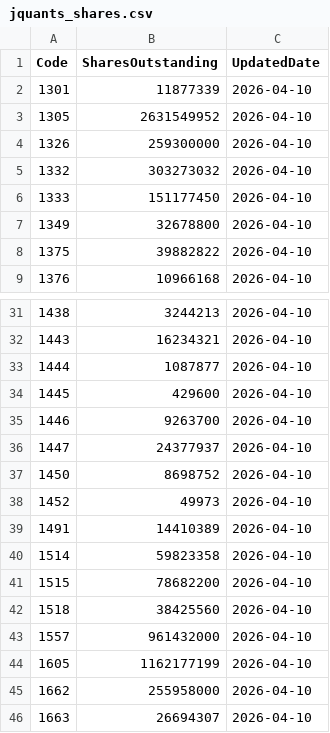
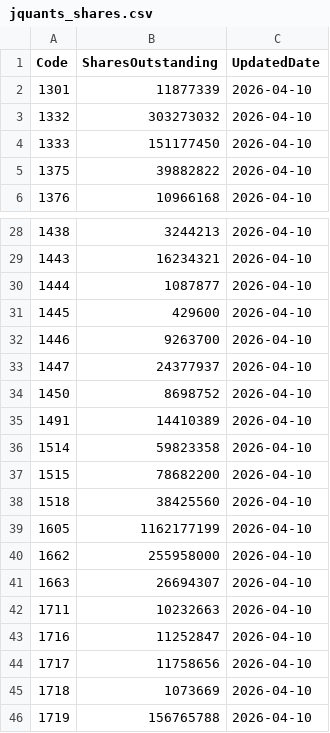
Before and after one commit to chernyeh/japan.news.digest, a CSV file: data/jquants_shares.csv, drawn as a sheet; only a part is shown, gaps mark what is left out; the shorter side is filled out with more unchanged rows.

```diff
--- a/data/jquants_shares.csv
+++ b/data/jquants_shares.csv
@@ -2,7 +2,4 @@ Code,SharesOutstanding,UpdatedDate
 1301,11877339,2026-04-10
-1305,2631549952,2026-04-10
-1326,259300000,2026-04-10
 1332,303273032,2026-04-10
 1333,151177450,2026-04-10
-1349,32678800,2026-04-10
 1375,39882822,2026-04-10
@@ -37,3 +34,2 @@ Code,SharesOutstanding,UpdatedDate
 1450,8698752,2026-04-10
-1452,49973,2026-04-10
 1491,14410389,2026-04-10
@@ -42,3 +38,2 @@ Code,SharesOutstanding,UpdatedDate
 1518,38425560,2026-04-10
-1557,961432000,2026-04-10
 1605,1162177199,2026-04-10
```
